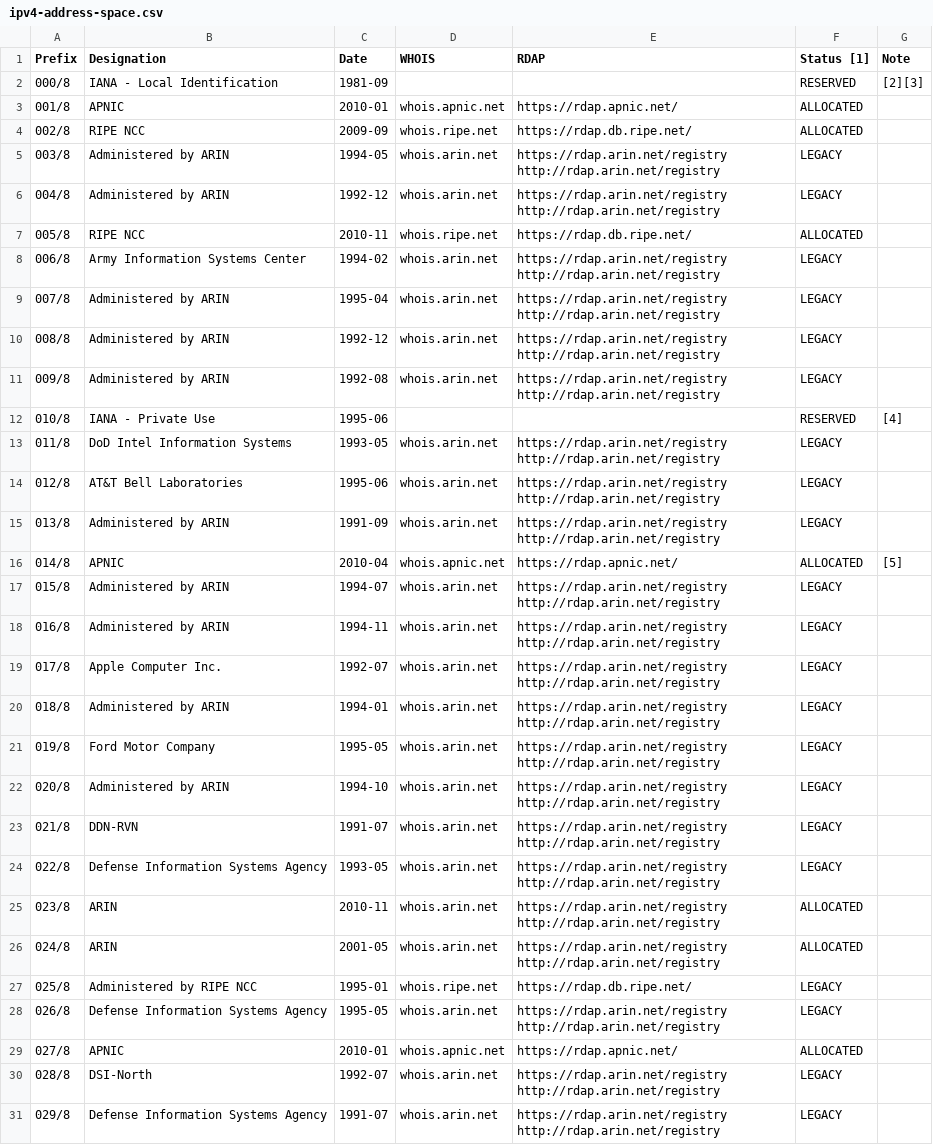
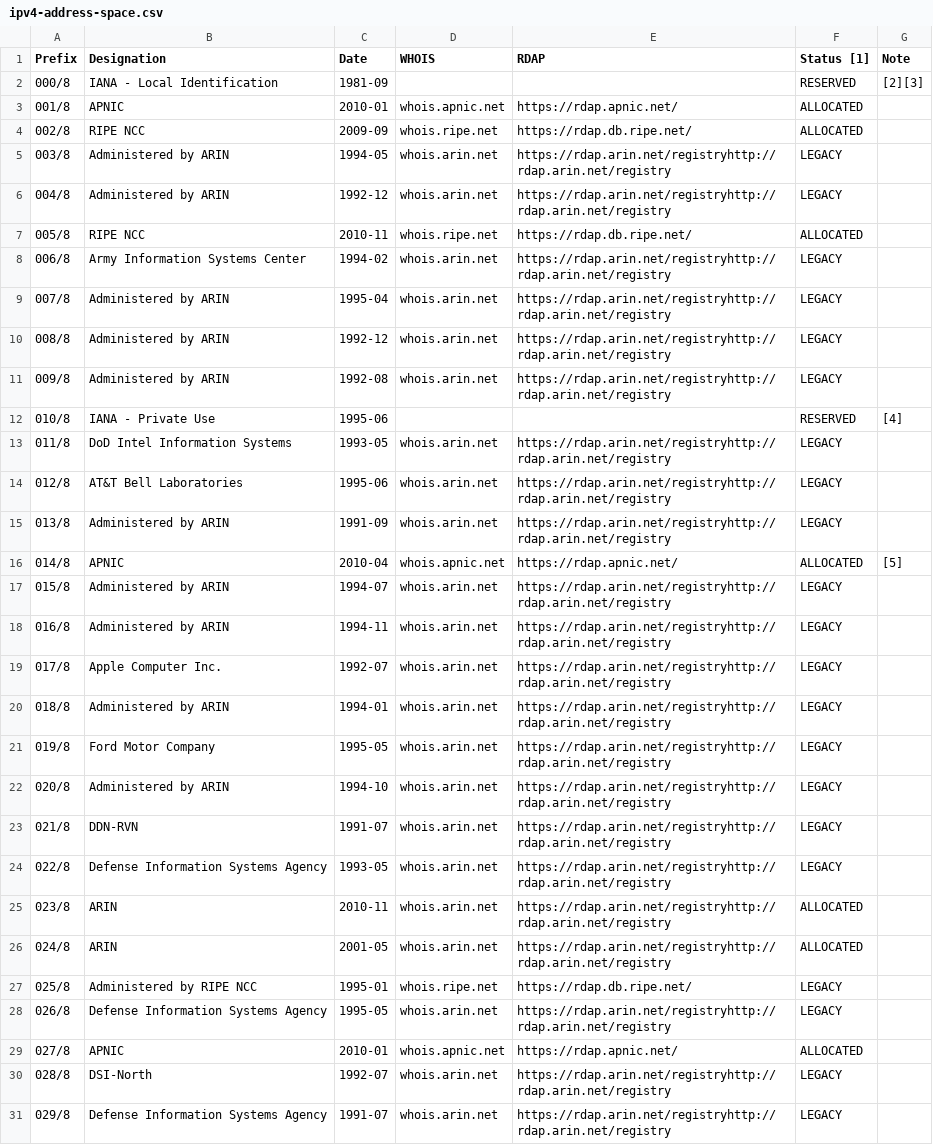
Before and after one commit to kralluk/cybertool, a CSV file: arkime/etc/ipv4-address-space.csv, drawn as a sheet; only a part is shown; the diff covers the shown part only.

```diff
--- a/arkime/etc/ipv4-address-space.csv
+++ b/arkime/etc/ipv4-address-space.csv
@@ -4,50 +4,28 @@ Prefix,Designation,Date,WHOIS,RDAP,Status [1],Note
 002/8,RIPE NCC,2009-09,whois.ripe.net,https://rdap.db.ripe.net/,ALLOCATED,
-003/8,Administered by ARIN,1994-05,whois.arin.net,"https://rdap.arin.net/registry
-http://rdap.arin.net/registry",LEGACY,
-004/8,Administered by ARIN,1992-12,whois.arin.net,"https://rdap.arin.net/registry
-http://rdap.arin.net/registry",LEGACY,
+003/8,Administered by ARIN,1994-05,whois.arin.net,https://rdap.arin.net/registryhttp://rdap.arin.net/registry,LEGACY,
+004/8,Administered by ARIN,1992-12,whois.arin.net,https://rdap.arin.net/registryhttp://rdap.arin.net/registry,LEGACY,
 005/8,RIPE NCC,2010-11,whois.ripe.net,https://rdap.db.ripe.net/,ALLOCATED,
-006/8,Army Information Systems Center,1994-02,whois.arin.net,"https://rdap.arin.net/registry
-http://rdap.arin.net/registry",LEGACY,
-007/8,Administered by ARIN,1995-04,whois.arin.net,"https://rdap.arin.net/registry
-http://rdap.arin.net/registry",LEGACY,
-008/8,Administered by ARIN,1992-12,whois.arin.net,"https://rdap.arin.net/registry
-http://rdap.arin.net/registry",LEGACY,
-009/8,Administered by ARIN,1992-08,whois.arin.net,"https://rdap.arin.net/registry
-http://rdap.arin.net/registry",LEGACY,
+006/8,Army Information Systems Center,1994-02,whois.arin.net,https://rdap.arin.net/registryhttp://rdap.arin.net/registry,LEGACY,
+007/8,Administered by ARIN,1995-04,whois.arin.net,https://rdap.arin.net/registryhttp://rdap.arin.net/registry,LEGACY,
+008/8,Administered by ARIN,1992-12,whois.arin.net,https://rdap.arin.net/registryhttp://rdap.arin.net/registry,LEGACY,
+009/8,Administered by ARIN,1992-08,whois.arin.net,https://rdap.arin.net/registryhttp://rdap.arin.net/registry,LEGACY,
 010/8,IANA - Private Use,1995-06,,,RESERVED,[4]
-011/8,DoD Intel Information Systems,1993-05,whois.arin.net,"https://rdap.arin.net/registry
-http://rdap.arin.net/registry",LEGACY,
-012/8,AT&T Bell Laboratories,1995-06,whois.arin.net,"https://rdap.arin.net/registry
-http://rdap.arin.net/registry",LEGACY,
-013/8,Administered by ARIN,1991-09,whois.arin.net,"https://rdap.arin.net/registry
-http://rdap.arin.net/registry",LEGACY,
+011/8,DoD Intel Information Systems,1993-05,whois.arin.net,https://rdap.arin.net/registryhttp://rdap.arin.net/registry,LEGACY,
+012/8,AT&T Bell Laboratories,1995-06,whois.arin.net,https://rdap.arin.net/registryhttp://rdap.arin.net/registry,LEGACY,
+013/8,Administered by ARIN,1991-09,whois.arin.net,https://rdap.arin.net/registryhttp://rdap.arin.net/registry,LEGACY,
 014/8,APNIC,2010-04,whois.apnic.net,https://rdap.apnic.net/,ALLOCATED,[5]
-015/8,Administered by ARIN,1994-07,whois.arin.net,"https://rdap.arin.net/registry
-http://rdap.arin.net/registry",LEGACY,
-016/8,Administered by ARIN,1994-11,whois.arin.net,"https://rdap.arin.net/registry
-http://rdap.arin.net/registry",LEGACY,
-017/8,Apple Computer Inc.,1992-07,whois.arin.net,"https://rdap.arin.net/registry
-http://rdap.arin.net/registry",LEGACY,
-018/8,Administered by ARIN,1994-01,whois.arin.net,"https://rdap.arin.net/registry
-http://rdap.arin.net/registry",LEGACY,
-019/8,Ford Motor Company,1995-05,whois.arin.net,"https://rdap.arin.net/registry
-http://rdap.arin.net/registry",LEGACY,
-020/8,Administered by ARIN,1994-10,whois.arin.net,"https://rdap.arin.net/registry
-http://rdap.arin.net/registry",LEGACY,
-021/8,DDN-RVN,1991-07,whois.arin.net,"https://rdap.arin.net/registry
-http://rdap.arin.net/registry",LEGACY,
-022/8,Defense Information Systems Agency,1993-05,whois.arin.net,"https://rdap.arin.net/registry
-http://rdap.arin.net/registry",LEGACY,
-023/8,ARIN,2010-11,whois.arin.net,"https://rdap.arin.net/registry
-http://rdap.arin.net/registry",ALLOCATED,
-024/8,ARIN,2001-05,whois.arin.net,"https://rdap.arin.net/registry
-http://rdap.arin.net/registry",ALLOCATED,
+015/8,Administered by ARIN,1994-07,whois.arin.net,https://rdap.arin.net/registryhttp://rdap.arin.net/registry,LEGACY,
+016/8,Administered by ARIN,1994-11,whois.arin.net,https://rdap.arin.net/registryhttp://rdap.arin.net/registry,LEGACY,
+017/8,Apple Computer Inc.,1992-07,whois.arin.net,https://rdap.arin.net/registryhttp://rdap.arin.net/registry,LEGACY,
+018/8,Administered by ARIN,1994-01,whois.arin.net,https://rdap.arin.net/registryhttp://rdap.arin.net/registry,LEGACY,
+019/8,Ford Motor Company,1995-05,whois.arin.net,https://rdap.arin.net/registryhttp://rdap.arin.net/registry,LEGACY,
+020/8,Administered by ARIN,1994-10,whois.arin.net,https://rdap.arin.net/registryhttp://rdap.arin.net/registry,LEGACY,
+021/8,DDN-RVN,1991-07,whois.arin.net,https://rdap.arin.net/registryhttp://rdap.arin.net/registry,LEGACY,
+022/8,Defense Information Systems Agency,1993-05,whois.arin.net,https://rdap.arin.net/registryhttp://rdap.arin.net/registry,LEGACY,
+023/8,ARIN,2010-11,whois.arin.net,https://rdap.arin.net/registryhttp://rdap.arin.net/registry,ALLOCATED,
+024/8,ARIN,2001-05,whois.arin.net,https://rdap.arin.net/registryhttp://rdap.arin.net/registry,ALLOCATED,
 025/8,Administered by RIPE NCC,1995-01,whois.ripe.net,https://rdap.db.ripe.net/,LEGACY,
-026/8,Defense Information Systems Agency,1995-05,whois.arin.net,"https://rdap.arin.net/registry
-http://rdap.arin.net/registry",LEGACY,
+026/8,Defense Information Systems Agency,1995-05,whois.arin.net,https://rdap.arin.net/registryhttp://rdap.arin.net/registry,LEGACY,
 027/8,APNIC,2010-01,whois.apnic.net,https://rdap.apnic.net/,ALLOCATED,
-028/8,DSI-North,1992-07,whois.arin.net,"https://rdap.arin.net/registry
-http://rdap.arin.net/registry",LEGACY,
-029/8,Defense Information Systems Agency,1991-07,whois.arin.net,"https://rdap.arin.net/registry
-http://rdap.arin.net/registry",LEGACY,
+028/8,DSI-North,1992-07,whois.arin.net,https://rdap.arin.net/registryhttp://rdap.arin.net/registry,LEGACY,
+029/8,Defense Information Systems Agency,1991-07,whois.arin.net,https://rdap.arin.net/registryhttp://rdap.arin.net/registry,LEGACY,
```
Also changed, not shown: 95 edited cells elsewhere in this file, 9 other files.
